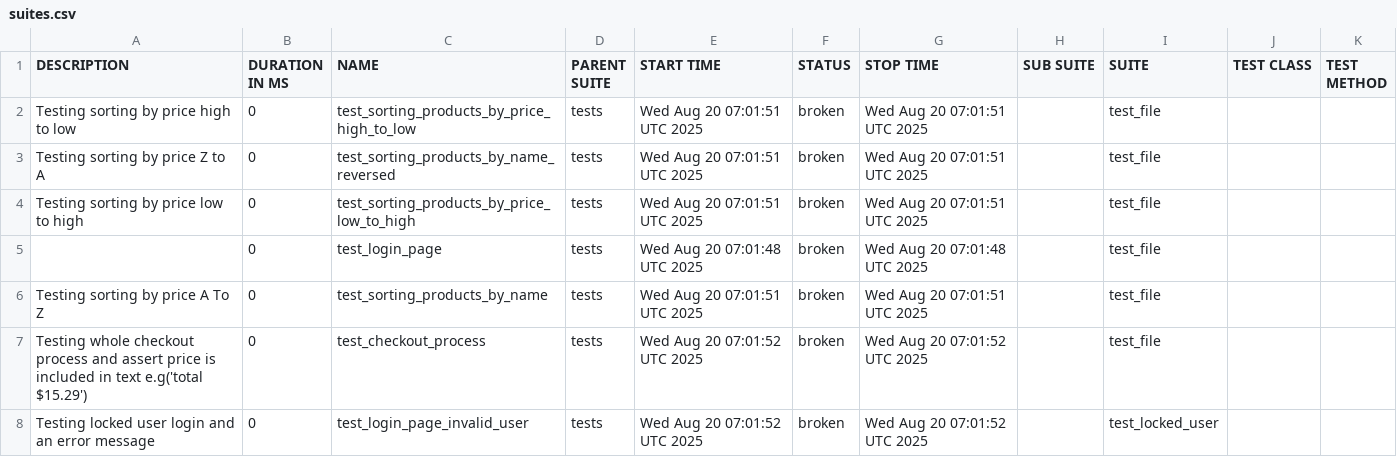
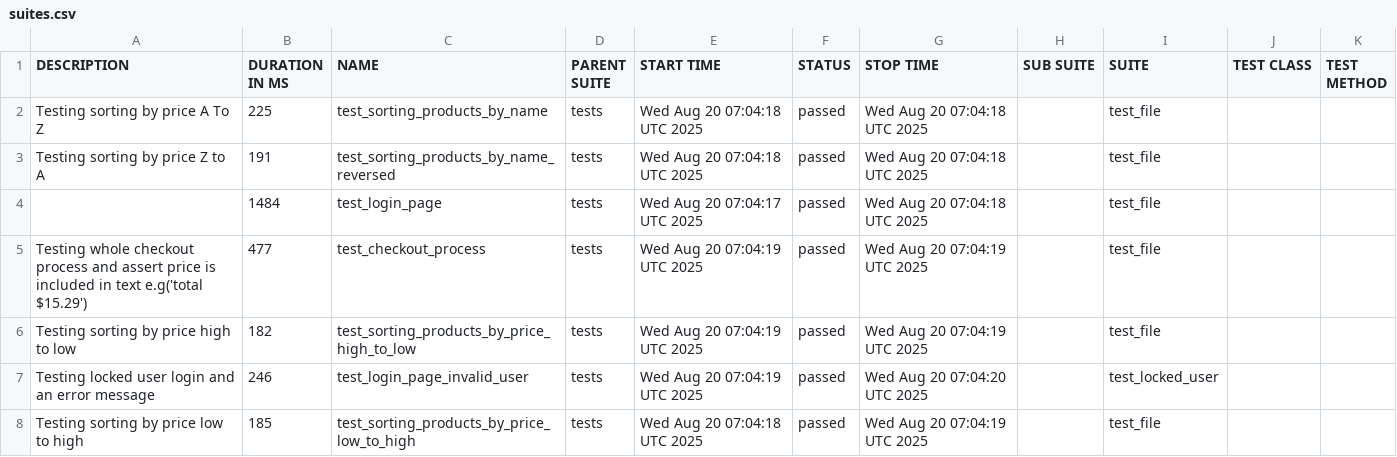
Before and after one commit to shakiashvili/SauceDemoTest, a CSV file: data/suites.csv, drawn as a sheet.

```diff
--- a/data/suites.csv
+++ b/data/suites.csv
@@ -1,8 +1,8 @@
 "DESCRIPTION","DURATION IN MS","NAME","PARENT SUITE","START TIME","STATUS","STOP TIME","SUB SUITE","SUITE","TEST CLASS","TEST METHOD"
-"Testing sorting by price high to low","0","test_sorting_products_by_price_high_to_low","tests","Wed Aug 20 07:01:51 UTC 2025","broken","Wed Aug 20 07:01:51 UTC 2025","","test_file","",""
-"Testing sorting by price Z to A","0","test_sorting_products_by_name_reversed","tests","Wed Aug 20 07:01:51 UTC 2025","broken","Wed Aug 20 07:01:51 UTC 2025","","test_file","",""
-"Testing sorting by price low to high","0","test_sorting_products_by_price_low_to_high","tests","Wed Aug 20 07:01:51 UTC 2025","broken","Wed Aug 20 07:01:51 UTC 2025","","test_file","",""
-"","0","test_login_page","tests","Wed Aug 20 07:01:48 UTC 2025","broken","Wed Aug 20 07:01:48 UTC 2025","","test_file","",""
-"Testing sorting by price A To Z","0","test_sorting_products_by_name","tests","Wed Aug 20 07:01:51 UTC 2025","broken","Wed Aug 20 07:01:51 UTC 2025","","test_file","",""
-"Testing whole checkout process and assert price is included in text e.g('total $15.29')","0","test_checkout_process","tests","Wed Aug 20 07:01:52 UTC 2025","broken","Wed Aug 20 07:01:52 UTC 2025","","test_file","",""
-"Testing locked user login and an error message","0","test_login_page_invalid_user","tests","Wed Aug 20 07:01:52 UTC 2025","broken","Wed Aug 20 07:01:52 UTC 2025","","test_locked_user","",""
+"Testing sorting by price A To Z","225","test_sorting_products_by_name","tests","Wed Aug 20 07:04:18 UTC 2025","passed","Wed Aug 20 07:04:18 UTC 2025","","test_file","",""
+"Testing sorting by price Z to A","191","test_sorting_products_by_name_reversed","tests","Wed Aug 20 07:04:18 UTC 2025","passed","Wed Aug 20 07:04:18 UTC 2025","","test_file","",""
+"","1484","test_login_page","tests","Wed Aug 20 07:04:17 UTC 2025","passed","Wed Aug 20 07:04:18 UTC 2025","","test_file","",""
+"Testing whole checkout process and assert price is included in text e.g('total $15.29')","477","test_checkout_process","tests","Wed Aug 20 07:04:19 UTC 2025","passed","Wed Aug 20 07:04:19 UTC 2025","","test_file","",""
+"Testing sorting by price high to low","182","test_sorting_products_by_price_high_to_low","tests","Wed Aug 20 07:04:19 UTC 2025","passed","Wed Aug 20 07:04:19 UTC 2025","","test_file","",""
+"Testing locked user login and an error message","246","test_login_page_invalid_user","tests","Wed Aug 20 07:04:19 UTC 2025","passed","Wed Aug 20 07:04:20 UTC 2025","","test_locked_user","",""
+"Testing sorting by price low to high","185","test_sorting_products_by_price_low_to_high","tests","Wed Aug 20 07:04:18 UTC 2025","passed","Wed Aug 20 07:04:19 UTC 2025","","test_file","",""
```
Also changed, not shown: 37 other files.
